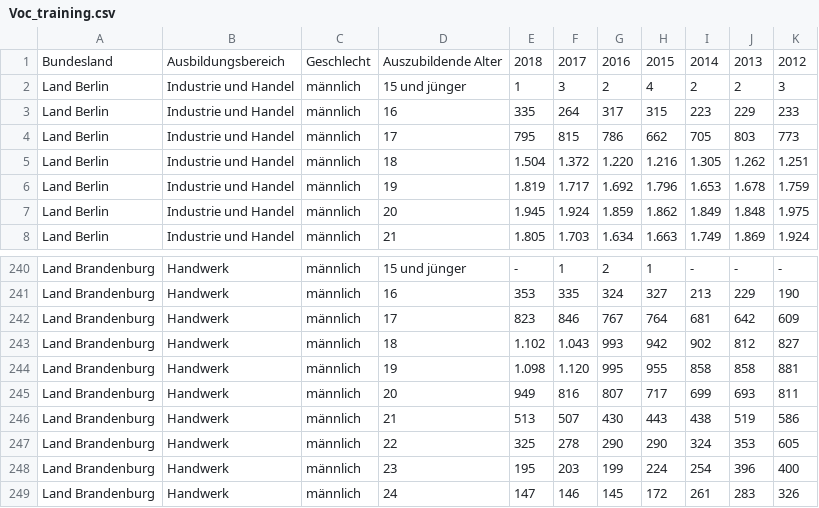
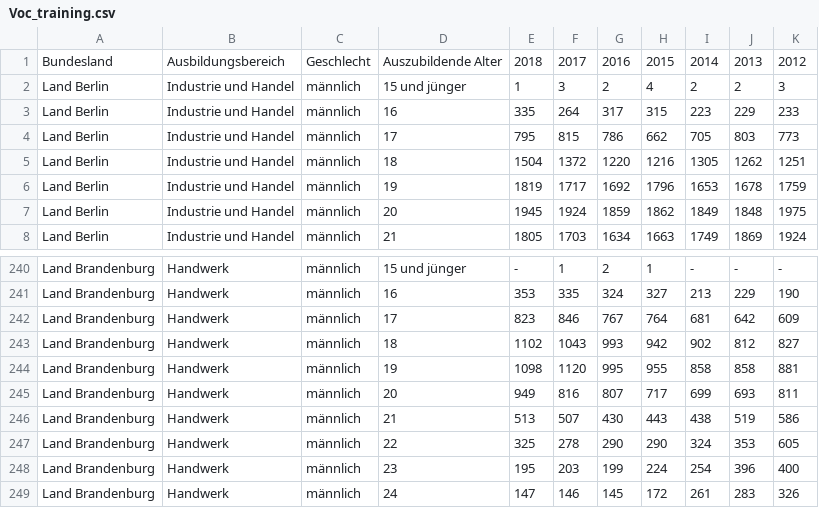
Before and after one commit to looreen/Vocational-training-in-Berlin, a CSV file: Voc_training.csv, drawn as a sheet; only a part is shown, gaps mark what is left out; the diff covers the shown part only.

```diff
--- a/Voc_training.csv
+++ b/Voc_training.csv
@@ -4,5 +4,5 @@ Land Berlin;Industrie und Handel;männlich;16;335;264;317;315;223;229;233
 Land Berlin;Industrie und Handel;männlich;17;795;815;786;662;705;803;773
-Land Berlin;Industrie und Handel;männlich;18;1.504;1.372;1.220;1.216;1.305;1.262;1.251
-Land Berlin;Industrie und Handel;männlich;19;1.819;1.717;1.692;1.796;1.653;1.678;1.759
-Land Berlin;Industrie und Handel;männlich;20;1.945;1.924;1.859;1.862;1.849;1.848;1.975
-Land Berlin;Industrie und Handel;männlich;21;1.805;1.703;1.634;1.663;1.749;1.869;1.924
+Land Berlin;Industrie und Handel;männlich;18;1504;1372;1220;1216;1305;1262;1251
+Land Berlin;Industrie und Handel;männlich;19;1819;1717;1692;1796;1653;1678;1759
+Land Berlin;Industrie und Handel;männlich;20;1945;1924;1859;1862;1849;1848;1975
+Land Berlin;Industrie und Handel;männlich;21;1805;1703;1634;1663;1749;1869;1924
@@ -242,4 +242,4 @@ Land Brandenburg;Handwerk;männlich;16;353;335;324;327;213;229;190
 Land Brandenburg;Handwerk;männlich;17;823;846;767;764;681;642;609
-Land Brandenburg;Handwerk;männlich;18;1.102;1.043;993;942;902;812;827
-Land Brandenburg;Handwerk;männlich;19;1.098;1.120;995;955;858;858;881
+Land Brandenburg;Handwerk;männlich;18;1102;1043;993;942;902;812;827
+Land Brandenburg;Handwerk;männlich;19;1098;1120;995;955;858;858;881
 Land Brandenburg;Handwerk;männlich;20;949;816;807;717;699;693;811
```
Also changed, not shown: 84 edited cells elsewhere in this file, 1 other file.
